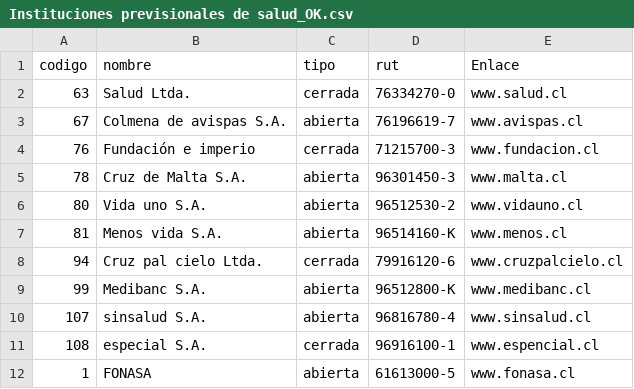
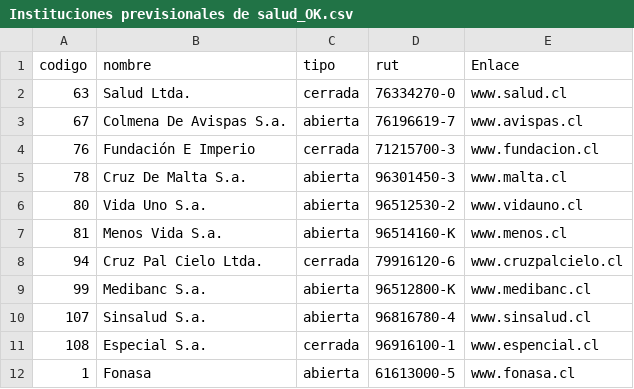
Before and after one commit to srdize3322/Proyecto-Bases-Datos, a CSV file: E3/Depurado/Instituciones previsionales de salud_OK.csv, drawn as a sheet; the diff names each change by its address in the sheet, - before the commit and + after, or states it on an @@ line.

Commit message:
ajuste instituciones

```diff
--- a/E3/Depurado/Instituciones previsionales de salud_OK.csv
+++ b/E3/Depurado/Instituciones previsionales de salud_OK.csv
-B3 (nombre): Colmena de avispas S.A.
+B3 (nombre): Colmena De Avispas S.a.
-B4 (nombre): Fundación e imperio
+B4 (nombre): Fundación E Imperio
-B5 (nombre): Cruz de Malta S.A.
+B5 (nombre): Cruz De Malta S.a.
-B6 (nombre): Vida uno S.A.
+B6 (nombre): Vida Uno S.a.
-B7 (nombre): Menos vida S.A.
+B7 (nombre): Menos Vida S.a.
-B8 (nombre): Cruz pal cielo Ltda.
+B8 (nombre): Cruz Pal Cielo Ltda.
-B9 (nombre): Medibanc S.A.
+B9 (nombre): Medibanc S.a.
-B10 (nombre): sinsalud S.A.
+B10 (nombre): Sinsalud S.a.
-B11 (nombre): especial S.A.
+B11 (nombre): Especial S.a.
-B12 (nombre): FONASA
+B12 (nombre): Fonasa
```
Also changed, not shown: E3/Eliminado/Instituciones previsionales de salud_ERR.csv, 1 other file.
